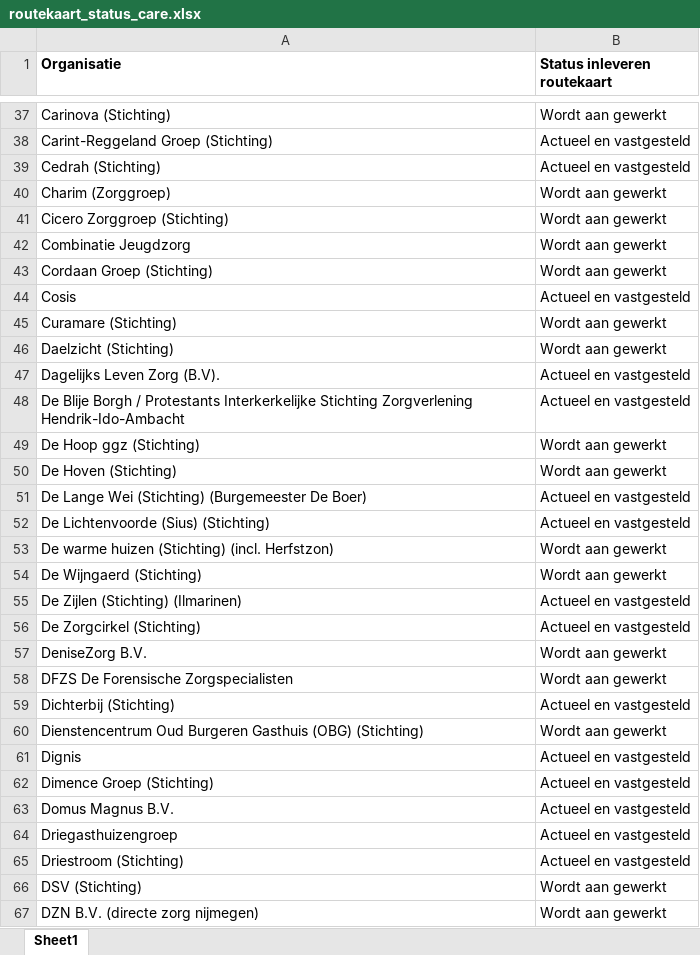
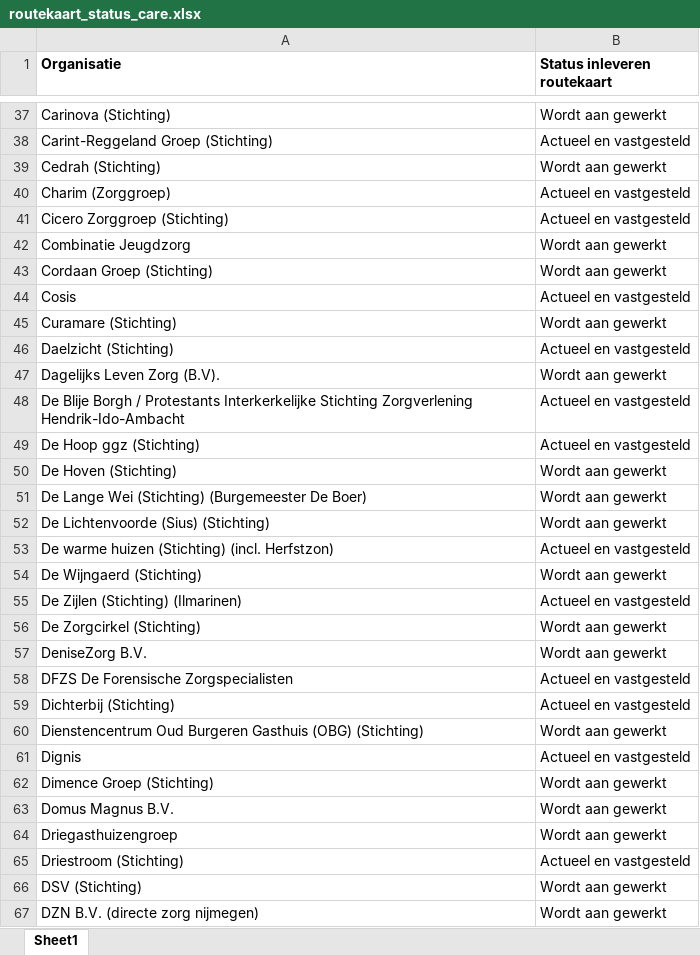
Before and after one commit to ReinierNL/nederland-waterland, an Excel workbook: src/data/routekaart_status_care.xlsx, sheet Sheet1, drawn as a sheet; only a part is shown, gaps mark what is left out; values as stored, in another font and other column widths than the file's, no borders; the diff covers the shown part only; the diff names each change by its address in the sheet, - before the commit and + after, or states it on an @@ line.

Commit message:
Updated data for care (v63)

```diff
--- a/src/data/routekaart_status_care.xlsx (sheet Sheet1)
+++ b/src/data/routekaart_status_care.xlsx (sheet Sheet1)
-B39 (Status inleveren routekaart): Actueel en vastgesteld
+B39 (Status inleveren routekaart): Wordt aan gewerkt
-B40:B41 (Status inleveren routekaart): Wordt aan gewerkt
+B40:B41 (Status inleveren routekaart): Actueel en vastgesteld
-B46 (Status inleveren routekaart): Wordt aan gewerkt
+B46 (Status inleveren routekaart): Actueel en vastgesteld
-B47 (Status inleveren routekaart): Actueel en vastgesteld
+B47 (Status inleveren routekaart): Wordt aan gewerkt
-B49 (Status inleveren routekaart): Wordt aan gewerkt
+B49 (Status inleveren routekaart): Actueel en vastgesteld
-B51:B52 (Status inleveren routekaart): Actueel en vastgesteld
+B51:B52 (Status inleveren routekaart): Wordt aan gewerkt
-B53 (Status inleveren routekaart): Wordt aan gewerkt
+B53 (Status inleveren routekaart): Actueel en vastgesteld
-B56 (Status inleveren routekaart): Actueel en vastgesteld
+B56 (Status inleveren routekaart): Wordt aan gewerkt
-B58 (Status inleveren routekaart): Wordt aan gewerkt
+B58 (Status inleveren routekaart): Actueel en vastgesteld
-B62:B64 (Status inleveren routekaart): Actueel en vastgesteld
+B62:B64 (Status inleveren routekaart): Wordt aan gewerkt
```
Also changed, not shown: 6 added rows, 1 removed row, 92 edited cells and cell formats elsewhere in this sheet, 3 other files.
